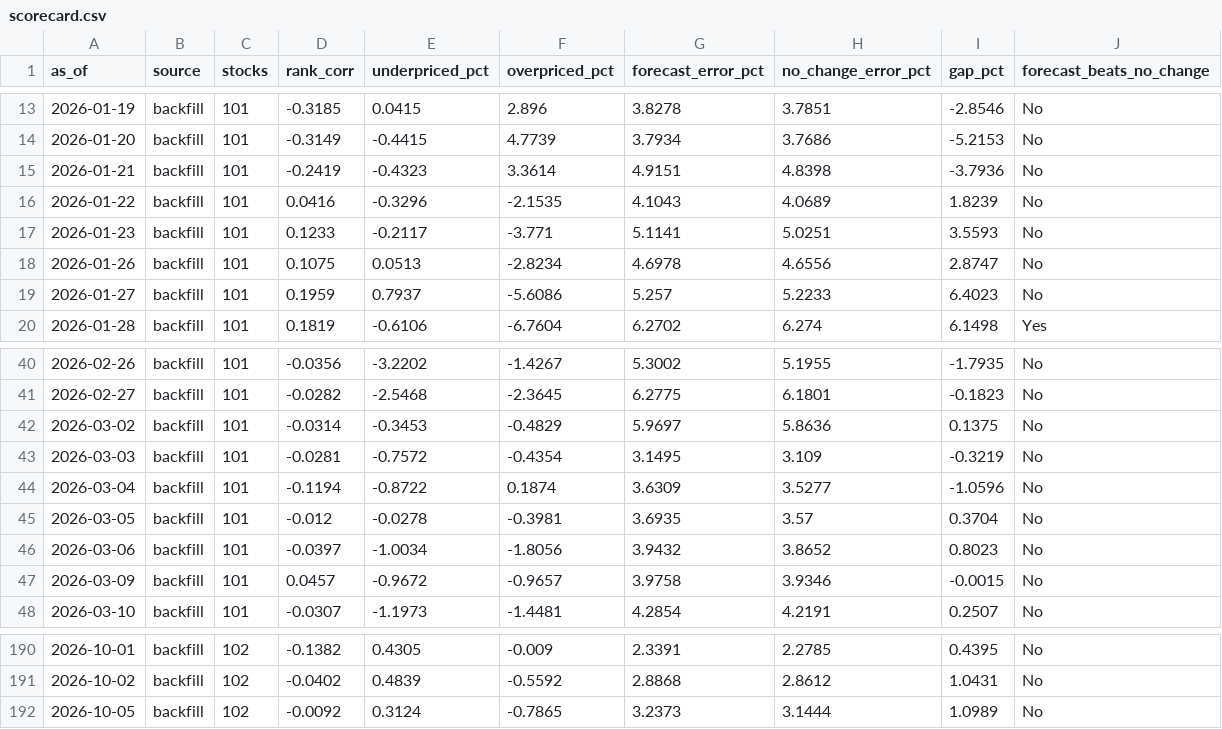
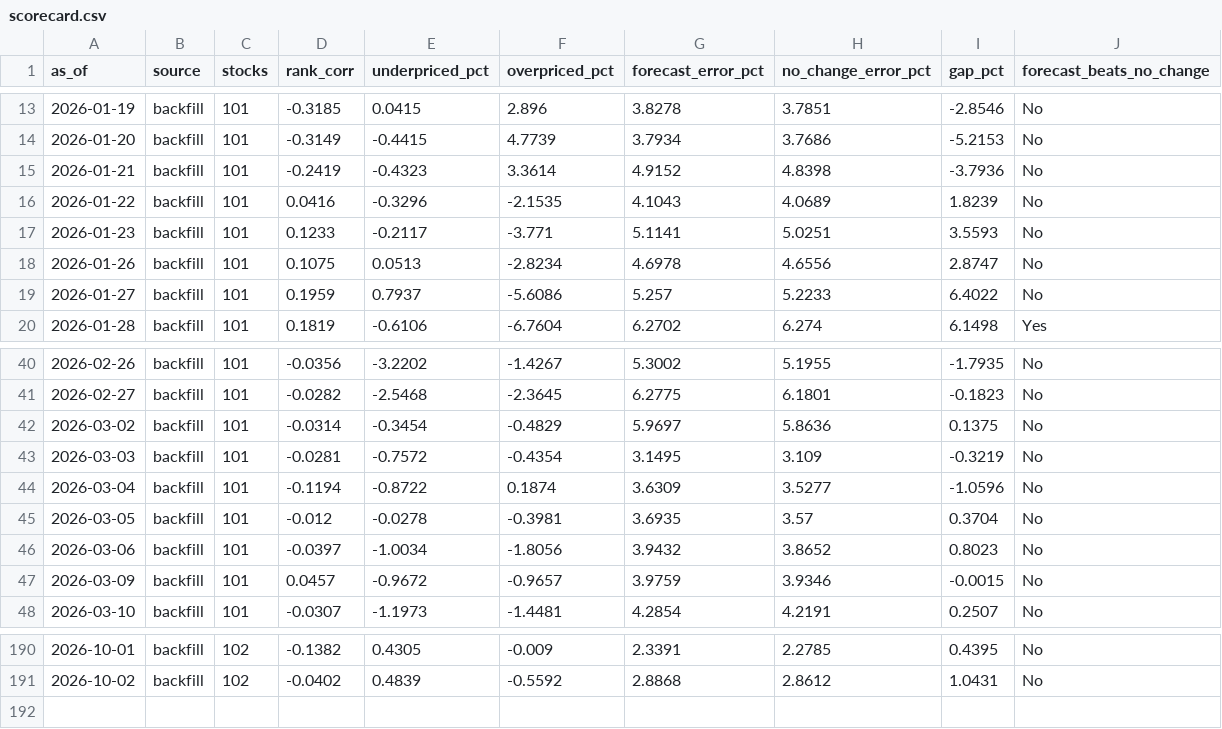
Before and after one commit to connormcginty12-alt/tsx-value-check, a CSV file: scorecard.csv, drawn as a sheet; only a part is shown, gaps mark what is left out.

```diff
--- a/scorecard.csv
+++ b/scorecard.csv
@@ -14,3 +14,3 @@ as_of,source,stocks,rank_corr,underpriced_pct,overpriced_pct,forecast_error_pct,
 2026-01-20,backfill,101,-0.3149,-0.4415,4.7739,3.7934,3.7686,-5.2153,No
-2026-01-21,backfill,101,-0.2419,-0.4323,3.3614,4.9151,4.8398,-3.7936,No
+2026-01-21,backfill,101,-0.2419,-0.4323,3.3614,4.9152,4.8398,-3.7936,No
 2026-01-22,backfill,101,0.0416,-0.3296,-2.1535,4.1043,4.0689,1.8239,No
@@ -18,3 +18,3 @@ as_of,source,stocks,rank_corr,underpriced_pct,overpriced_pct,forecast_error_pct,
 2026-01-26,backfill,101,0.1075,0.0513,-2.8234,4.6978,4.6556,2.8747,No
-2026-01-27,backfill,101,0.1959,0.7937,-5.6086,5.257,5.2233,6.4023,No
+2026-01-27,backfill,101,0.1959,0.7937,-5.6086,5.257,5.2233,6.4022,No
 2026-01-28,backfill,101,0.1819,-0.6106,-6.7604,6.2702,6.274,6.1498,Yes
@@ -41,3 +41,3 @@ as_of,source,stocks,rank_corr,underpriced_pct,overpriced_pct,forecast_error_pct,
 2026-02-27,backfill,101,-0.0282,-2.5468,-2.3645,6.2775,6.1801,-0.1823,No
-2026-03-02,backfill,101,-0.0314,-0.3453,-0.4829,5.9697,5.8636,0.1375,No
+2026-03-02,backfill,101,-0.0314,-0.3454,-0.4829,5.9697,5.8636,0.1375,No
 2026-03-03,backfill,101,-0.0281,-0.7572,-0.4354,3.1495,3.109,-0.3219,No
@@ -46,3 +46,3 @@ as_of,source,stocks,rank_corr,underpriced_pct,overpriced_pct,forecast_error_pct,
 2026-03-06,backfill,101,-0.0397,-1.0034,-1.8056,3.9432,3.8652,0.8023,No
-2026-03-09,backfill,101,0.0457,-0.9672,-0.9657,3.9758,3.9346,-0.0015,No
+2026-03-09,backfill,101,0.0457,-0.9672,-0.9657,3.9759,3.9346,-0.0015,No
 2026-03-10,backfill,101,-0.0307,-1.1973,-1.4481,4.2854,4.2191,0.2507,No
@@ -191,2 +191 @@ as_of,source,stocks,rank_corr,underpriced_pct,overpriced_pct,forecast_error_pct,
 2026-10-02,backfill,102,-0.0402,0.4839,-0.5592,2.8868,2.8612,1.0431,No
-2026-10-05,backfill,102,-0.0092,0.3124,-0.7865,3.2373,3.1444,1.0989,No
```
Also changed, not shown: data/estimates_history.csv, financials.csv, 18 other files.
